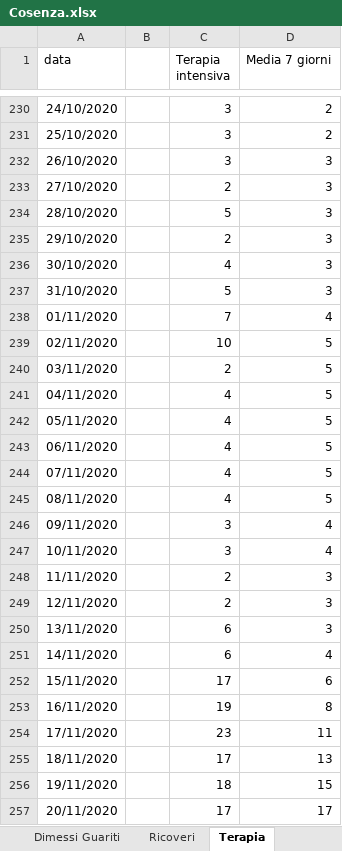
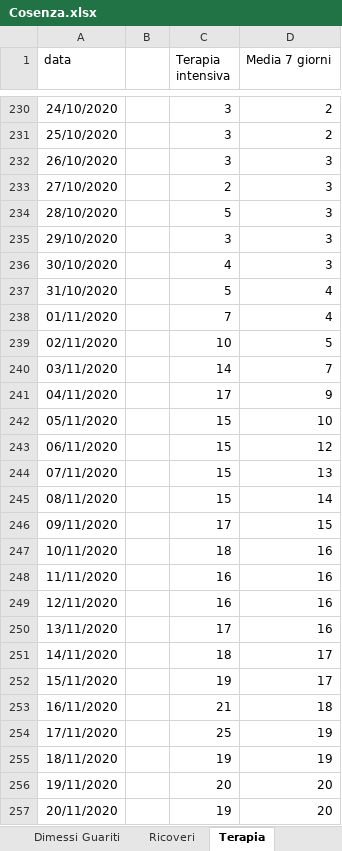
Before and after one commit to fbranda/covid19-opendata-calabria, an Excel workbook: dati/provincia/Cosenza/Cosenza.xlsx, sheet Terapia, drawn as a sheet; only a part is shown, gaps mark what is left out; values as stored, in another font and other column widths than the file's, no borders; the diff covers the shown part only; the diff names each change by its address in the sheet, - before the commit and + after, or states it on an @@ line.

```diff
--- a/dati/provincia/Cosenza/Cosenza.xlsx (sheet Terapia)
+++ b/dati/provincia/Cosenza/Cosenza.xlsx (sheet Terapia)
-C235 (Terapia intensiva): 2
+C235 (Terapia intensiva): 3
-D237 (Media 7 giorni): 3
+D237 (Media 7 giorni): 4
-C240 (Terapia intensiva): 2
+C240 (Terapia intensiva): 14
-D240 (Media 7 giorni): 5
+D240 (Media 7 giorni): 7
-C241 (Terapia intensiva): 4
+C241 (Terapia intensiva): 17
-D241 (Media 7 giorni): 5
+D241 (Media 7 giorni): 9
-C242:C245 (Terapia intensiva): 4
+C242:C245 (Terapia intensiva): 15
-D242 (Media 7 giorni): 5
+D242 (Media 7 giorni): 10
-D243 (Media 7 giorni): 5
+D243 (Media 7 giorni): 12
-D244 (Media 7 giorni): 5
+D244 (Media 7 giorni): 13
-D245 (Media 7 giorni): 5
+D245 (Media 7 giorni): 14
-C246 (Terapia intensiva): 3
+C246 (Terapia intensiva): 17
-D246 (Media 7 giorni): 4
+D246 (Media 7 giorni): 15
-C247 (Terapia intensiva): 3
+C247 (Terapia intensiva): 18
-D247 (Media 7 giorni): 4
+D247 (Media 7 giorni): 16
-C248:C249 (Terapia intensiva): 2
+C248:C249 (Terapia intensiva): 16
-D248:D250 (Media 7 giorni): 3
+D248:D250 (Media 7 giorni): 16
-C250 (Terapia intensiva): 6
+C250 (Terapia intensiva): 17
-C251 (Terapia intensiva): 6
+C251 (Terapia intensiva): 18
-D251 (Media 7 giorni): 4
+D251 (Media 7 giorni): 17
-C252 (Terapia intensiva): 17
+C252 (Terapia intensiva): 19
-D252 (Media 7 giorni): 6
+D252 (Media 7 giorni): 17
-C253 (Terapia intensiva): 19
+C253 (Terapia intensiva): 21
-D253 (Media 7 giorni): 8
+D253 (Media 7 giorni): 18
-C254 (Terapia intensiva): 23
+C254 (Terapia intensiva): 25
-D254 (Media 7 giorni): 11
+D254 (Media 7 giorni): 19
-C255 (Terapia intensiva): 17
+C255 (Terapia intensiva): 19
-D255 (Media 7 giorni): 13
+D255 (Media 7 giorni): 19
-C256 (Terapia intensiva): 18
+C256 (Terapia intensiva): 20
-D256 (Media 7 giorni): 15
+D256 (Media 7 giorni): 20
-C257 (Terapia intensiva): 17
+C257 (Terapia intensiva): 19
-D257 (Media 7 giorni): 17
+D257 (Media 7 giorni): 20
```
Also changed, not shown: 411 edited cells elsewhere in this sheet, sheet Ricoveri, sheet Deceduti, sheet Dimessi Guariti, sheet Nuovi casi, other sheet tabs, 1 other file.
